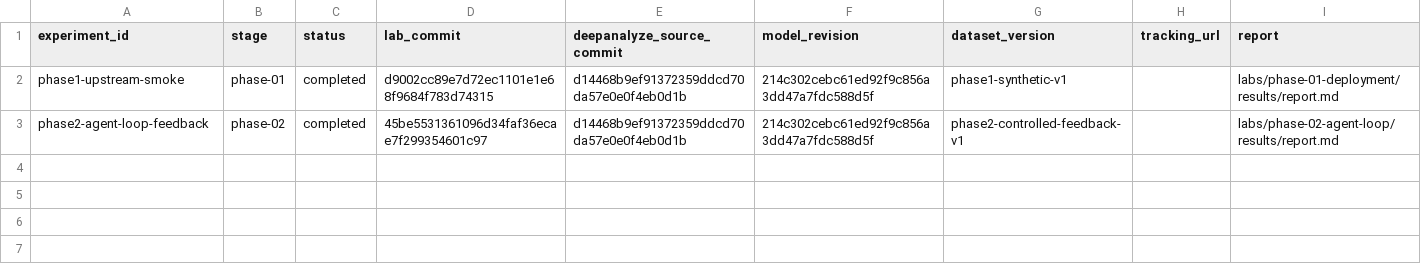
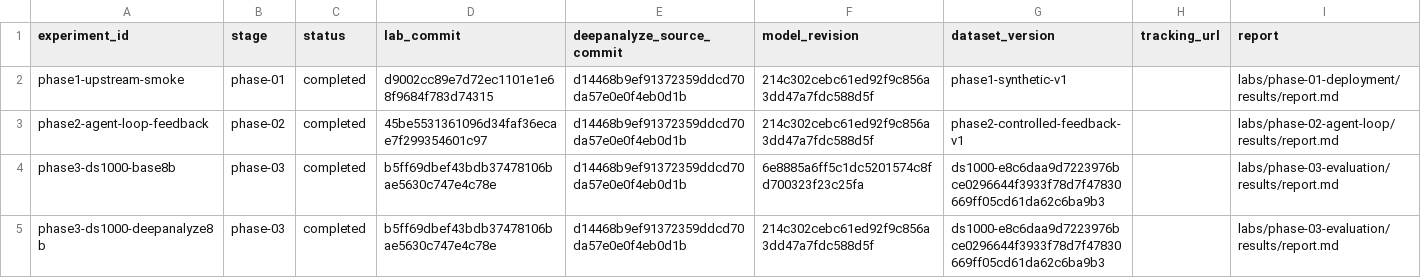
Before and after one commit to Qi18/deep-analyze-lab, a CSV file: experiments.csv, drawn as a sheet; the diff names each change by its address in the sheet, - before the commit and + after, or states it on an @@ line.

Commit message:
experiment: complete official phase3 evaluation baseline

```diff
--- a/experiments.csv
+++ b/experiments.csv
+row 4: phase3-ds1000-base8b | phase-03 | completed | b5ff69dbef43bdb37478106bae5630c747e4c78e | d14468b9ef91372359ddcd70da57e0e0f4eb0d1b | 6e8885a6ff5c1dc5201574c8fd700323f23c25fa | ds1000-e8c6daa9d7223976bce0296644f3933f78d7f47830669ff05cd61da62c6ba9b3 |  | labs/phase-03-evaluation/results/report.md
+row 5: phase3-ds1000-deepanalyze8b | phase-03 | completed | b5ff69dbef43bdb37478106bae5630c747e4c78e | d14468b9ef91372359ddcd70da57e0e0f4eb0d1b | 214c302cebc61ed92f9c856a3dd47a7fdc588d5f | ds1000-e8c6daa9d7223976bce0296644f3933f78d7f47830669ff05cd61da62c6ba9b3 |  | labs/phase-03-evaluation/results/report.md
```
Also changed, not shown: 16 other files.
